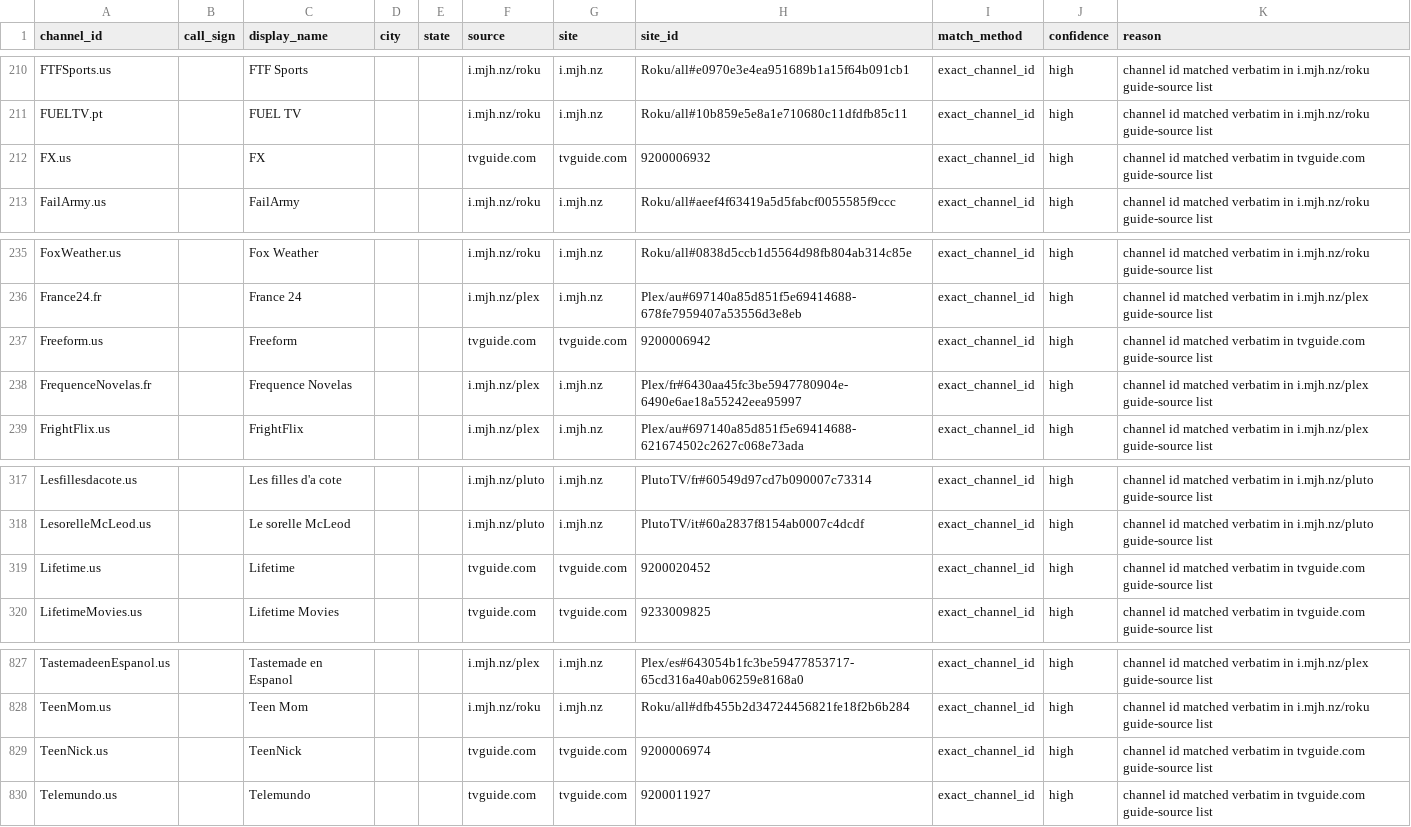
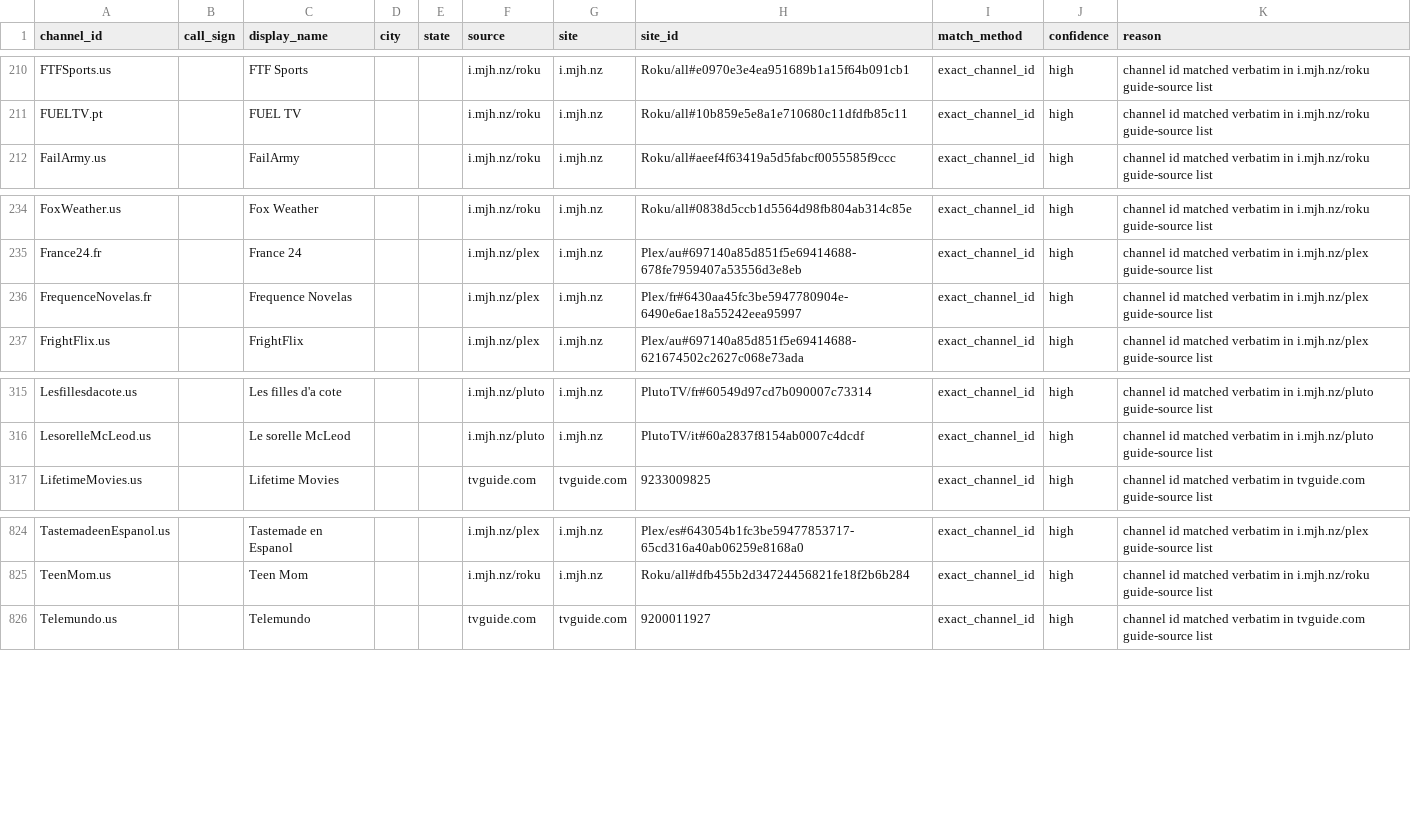
Before and after one commit to 7000premiumchannels/android-tv-guru-playlists, a CSV file: reports/epg-matches.csv, drawn as a sheet; only a part is shown, gaps mark what is left out.

```diff
--- a/reports/epg-matches.csv
+++ b/reports/epg-matches.csv
@@ -211,3 +211,2 @@ FTFSports.us,,FTF Sports,,,i.mjh.nz/roku,i.mjh.nz,Roku/all#e0970e3e4ea951689b1a1
 FUELTV.pt,,FUEL TV,,,i.mjh.nz/roku,i.mjh.nz,Roku/all#10b859e5e8a1e710680c11dfdfb85c11,exact_channel_id,high,channel id matched verbatim in i.mjh.nz/roku guide-source list
-FX.us,,FX,,,tvguide.com,tvguide.com,9200006932,exact_channel_id,high,channel id matched verbatim in tvguide.com guide-source list
 FailArmy.us,,FailArmy,,,i.mjh.nz/roku,i.mjh.nz,Roku/all#aeef4f63419a5d5fabcf0055585f9ccc,exact_channel_id,high,channel id matched verbatim in i.mjh.nz/roku guide-source list
@@ -236,3 +235,2 @@ FoxWeather.us,,Fox Weather,,,i.mjh.nz/roku,i.mjh.nz,Roku/all#0838d5ccb1d5564d98f
 France24.fr,,France 24,,,i.mjh.nz/plex,i.mjh.nz,Plex/au#697140a85d851f5e69414688-678fe7959407a53556d3e8eb,exact_channel_id,high,channel id matched verbatim in i.mjh.nz/plex guide-source list
-Freeform.us,,Freeform,,,tvguide.com,tvguide.com,9200006942,exact_channel_id,high,channel id matched verbatim in tvguide.com guide-source list
 FrequenceNovelas.fr,,Frequence Novelas,,,i.mjh.nz/plex,i.mjh.nz,Plex/fr#6430aa45fc3be5947780904e-6490e6ae18a55242eea95997,exact_channel_id,high,channel id matched verbatim in i.mjh.nz/plex guide-source list
@@ -318,3 +316,2 @@ Lesfillesdacote.us,,Les filles d'a cote,,,i.mjh.nz/pluto,i.mjh.nz,PlutoTV/fr#605
 LesorelleMcLeod.us,,Le sorelle McLeod,,,i.mjh.nz/pluto,i.mjh.nz,PlutoTV/it#60a2837f8154ab0007c4dcdf,exact_channel_id,high,channel id matched verbatim in i.mjh.nz/pluto guide-source list
-Lifetime.us,,Lifetime,,,tvguide.com,tvguide.com,9200020452,exact_channel_id,high,channel id matched verbatim in tvguide.com guide-source list
 LifetimeMovies.us,,Lifetime Movies,,,tvguide.com,tvguide.com,9233009825,exact_channel_id,high,channel id matched verbatim in tvguide.com guide-source list
@@ -828,3 +825,2 @@ TastemadeenEspanol.us,,Tastemade en Espanol,,,i.mjh.nz/plex,i.mjh.nz,Plex/es#643
 TeenMom.us,,Teen Mom,,,i.mjh.nz/roku,i.mjh.nz,Roku/all#dfb455b2d34724456821fe18f2b6b284,exact_channel_id,high,channel id matched verbatim in i.mjh.nz/roku guide-source list
-TeenNick.us,,TeenNick,,,tvguide.com,tvguide.com,9200006974,exact_channel_id,high,channel id matched verbatim in tvguide.com guide-source list
 Telemundo.us,,Telemundo,,,tvguide.com,tvguide.com,9200011927,exact_channel_id,high,channel id matched verbatim in tvguide.com guide-source list
```
Also changed, not shown: reports/epg-unmatched.csv, 5 other files.
